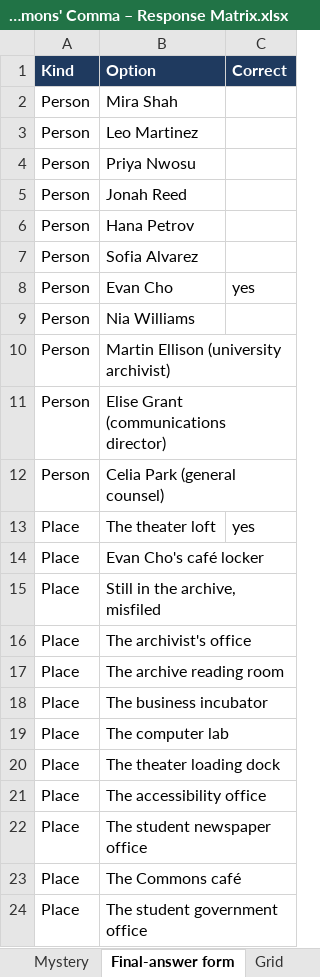
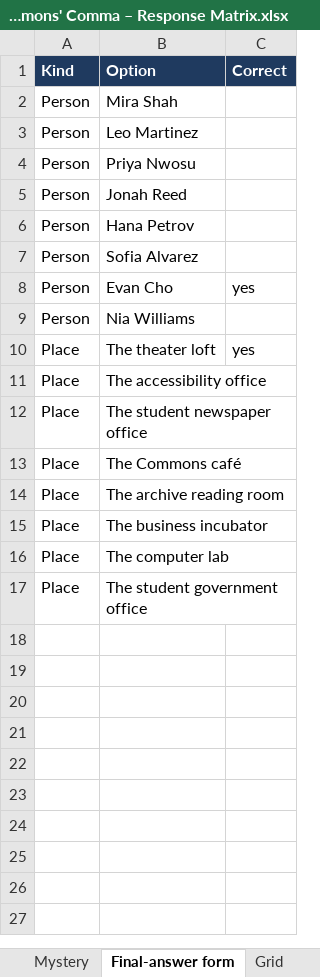
Before and after one commit to HolyTispoon/HEARsay-Mysteries, an Excel workbook: scenarios/commons-comma/The Commons' Comma – Response Matrix.xlsx, sheet Final-answer form, drawn as a sheet; values as stored, in another font and other column widths than the file's, no borders; charts and pictures not drawn; removed rows and columns are numbered as before the commit, all else as after; the diff names each change by its address in the sheet, - before the commit and + after, or states it on an @@ line.

```diff
--- a/scenarios/commons-comma/The Commons' Comma – Response Matrix.xlsx (sheet Final-answer form)
+++ b/scenarios/commons-comma/The Commons' Comma – Response Matrix.xlsx (sheet Final-answer form)
-row 10: Person | Martin Ellison (university archivist)
-row 11: Person | Elise Grant (communications director)
-row 12: Person | Celia Park (general counsel)
-B11 (Option): Evan Cho's café locker
+B11 (Option): The accessibility office
-B12 (Option): Still in the archive, misfiled
+B12 (Option): The student newspaper office
-B13 (Option): The archivist's office
+B13 (Option): The Commons café
-row 20: Place | The theater loading dock
-row 21: Place | The accessibility office
-row 22: Place | The student newspaper office
-row 23: Place | The Commons café
```
Also changed, not shown: sheet Red Herrings, sheet Grid, sheet Long table, sheet Clues, 3 other files.
